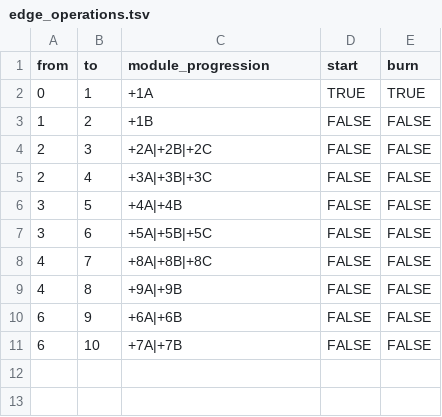
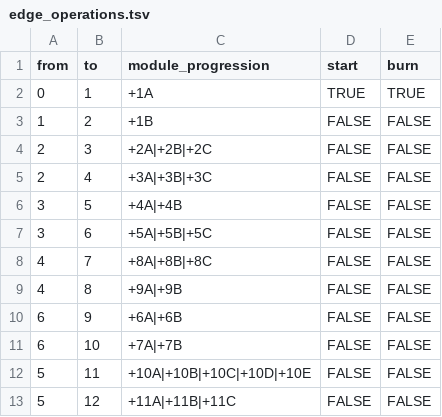
Before and after one commit to dynverse/dyngen, a TSV file: inst/ext_data/modulenetworks/binary_tree/edge_operations.tsv, drawn as a sheet.

```diff
--- a/inst/ext_data/modulenetworks/binary_tree/edge_operations.tsv
+++ b/inst/ext_data/modulenetworks/binary_tree/edge_operations.tsv
@@ -11 +11,3 @@ from	to	module_progression	start	burn
 6	10	+7A|+7B	FALSE	FALSE
+5	11	+10A|+10B|+10C|+10D|+10E	FALSE	FALSE
+5	12	+11A|+11B|+11C	FALSE	FALSE
```
Also changed, not shown: inst/ext_data/modulenetworks/binary_tree/modulenet.tsv, inst/ext_data/modulenetworks/binary_tree/modulenodes.tsv.
